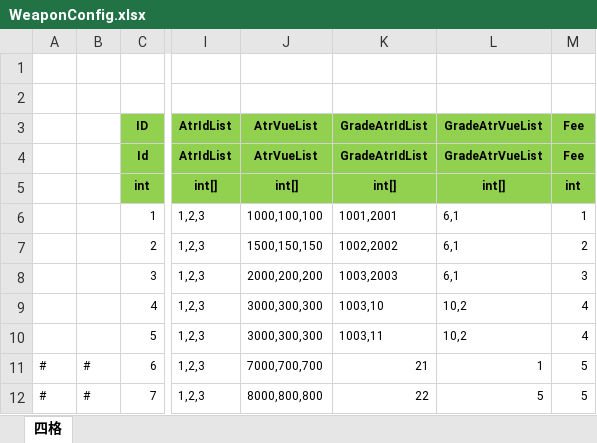
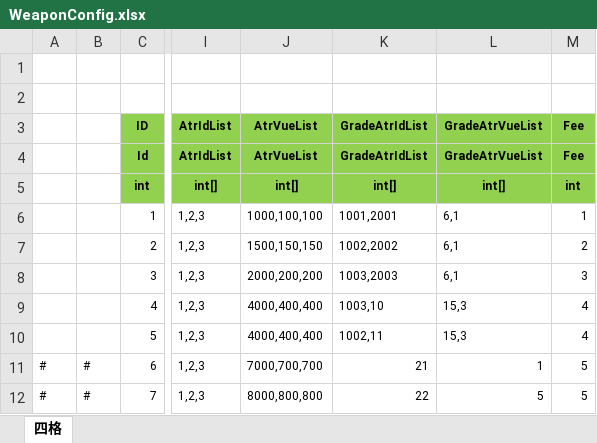
Before and after one commit to wokanjianyang/legend2, an Excel workbook: Excel/WeaponConfig.xlsx, sheet 四格, drawn as a sheet; only a part is shown, gaps mark what is left out; values as stored, in another font and other column widths than the file's, no borders; the diff names each change by its address in the sheet, - before the commit and + after, or states it on an @@ line.

```diff
--- a/Excel/WeaponConfig.xlsx (sheet 四格)
+++ b/Excel/WeaponConfig.xlsx (sheet 四格)
-J9:J10: 3000,300,300
+J9:J10: 4000,400,400
-L9:L10: 10,2
+L9:L10: 15,3
-K10: 1003,11
+K10: 1002,11
```
Also changed, not shown: 5 other files.
